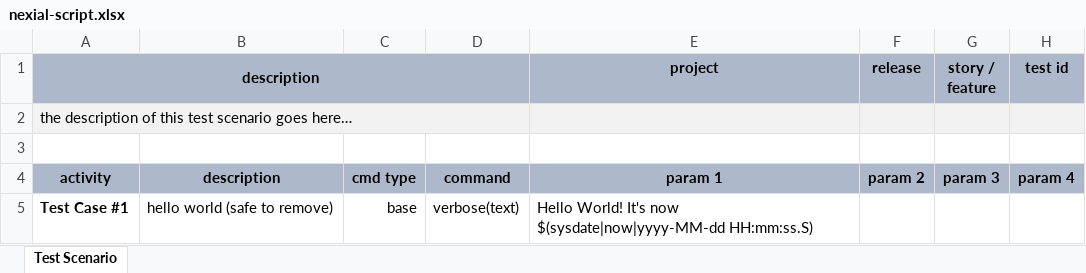
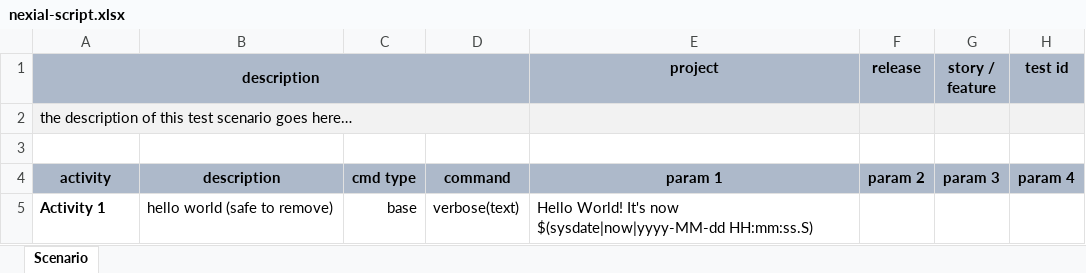
Before and after one commit to nexiality/nexial-core, an Excel workbook: template/nexial-script.xlsx, sheet Scenario, drawn as a sheet; only a part is shown; values as stored, in another font and other column widths than the file's, no borders; conditional formats not drawn; the diff names each change by its address in the sheet, - before the commit and + after, or states it on an @@ line.

```diff
--- a/template/nexial-script.xlsx (sheet Scenario)
+++ b/template/nexial-script.xlsx (sheet Scenario)
-sheet tab: Test Scenario
+sheet tab: Scenario
-A5 (description): Test Case #1
+A5 (description): Activity 1
```
Also changed, not shown: template/nexial-macro.xlsx, template/nexial-testplan.xlsx, 17 other files.
